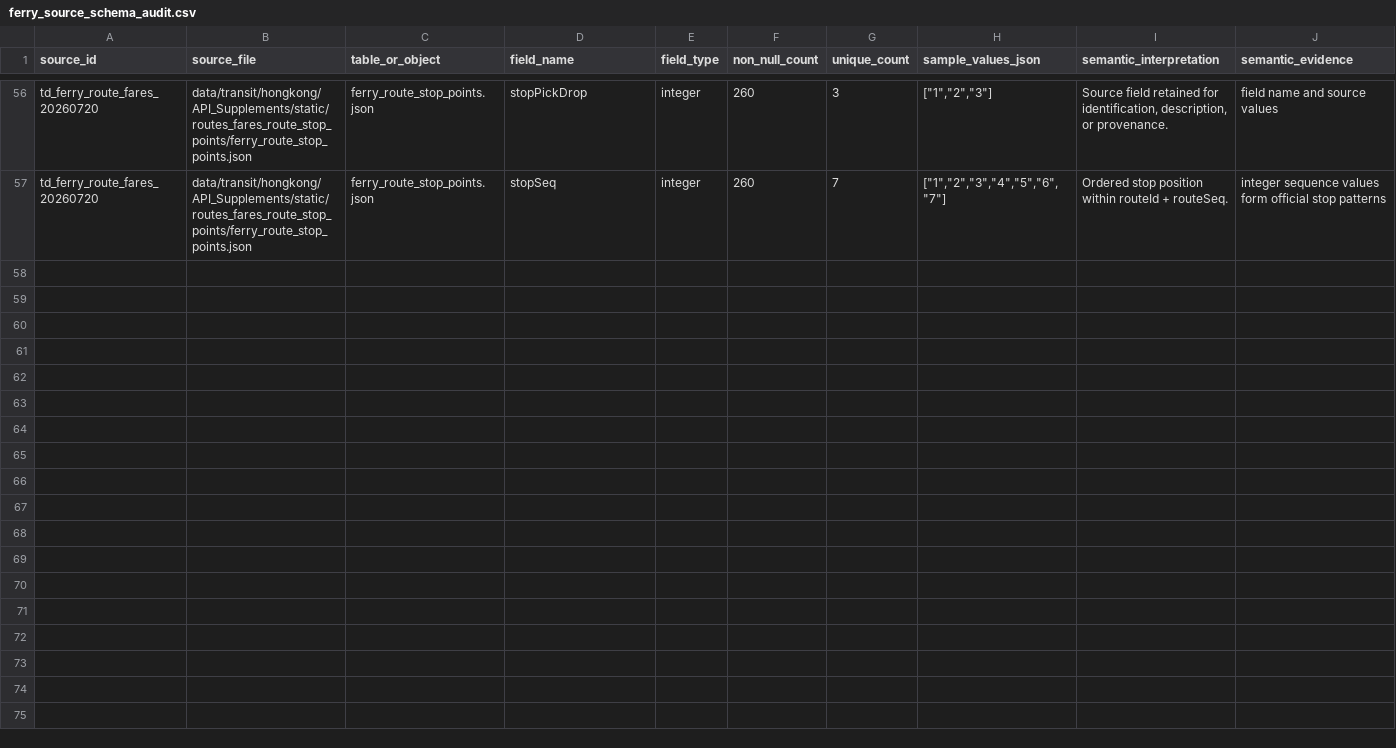
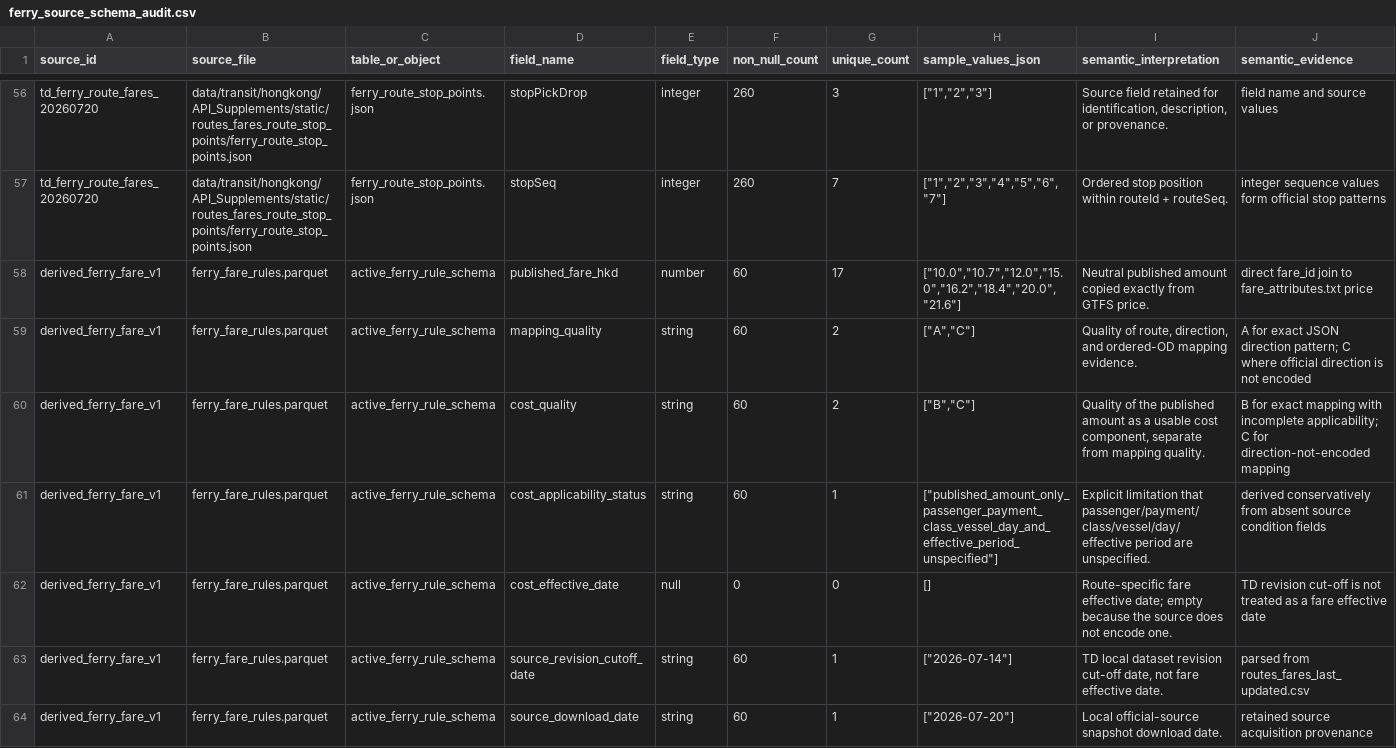
Before and after one commit to Tensort-s/matsim-example-project, a CSV file: data/transport_costs/hongkong/pt_fare_v1/ferry_fare_v1/ferry_source_schema_audit.csv, drawn as a sheet; only a part is shown, gaps mark what is left out; rows hold the shown columns only; the diff names each change by its address in the sheet, - before the commit and + after, or states it on an @@ line.

```diff
--- a/data/transport_costs/hongkong/pt_fare_v1/ferry_fare_v1/ferry_source_schema_audit.csv
+++ b/data/transport_costs/hongkong/pt_fare_v1/ferry_fare_v1/ferry_source_schema_audit.csv
+row 58: derived_ferry_fare_v1 | ferry_fare_rules.parquet | active_ferry_rule_schema | published_fare_hkd | number | 60 | 17 | ["10.0","10.7","12.0","15.0","16.2","18.4","20.0","21.6"] | Neutral published amount copied exactly from GTFS price. | direct fare_id join to fare_attributes.txt price
+row 59: derived_ferry_fare_v1 | ferry_fare_rules.parquet | active_ferry_rule_schema | mapping_quality | string | 60 | 2 | ["A","C"] | Quality of route, direction, and ordered-OD mapping evidence. | A for exact JSON direction pattern; C where official direction is not encoded
+row 60: derived_ferry_fare_v1 | ferry_fare_rules.parquet | active_ferry_rule_schema | cost_quality | string | 60 | 2 | ["B","C"] | Quality of the published amount as a usable cost component, separate from mapping quality. | B for exact mapping with incomplete applicability; C for direction-not-encoded mapping
+row 61: derived_ferry_fare_v1 | ferry_fare_rules.parquet | active_ferry_rule_schema | cost_applicability_status | string | 60 | 1 | ["published_amount_only_passenger_payment_class_vessel_day_and_effective_period_unspecified"] | Explicit limitation that passenger/payment/class/vessel/day/effective period are unspecified. | derived conservatively from absent source condition fields
+row 62: derived_ferry_fare_v1 | ferry_fare_rules.parquet | active_ferry_rule_schema | cost_effective_date | null | 0 | 0 | [] | Route-specific fare effective date; empty because the source does not encode one. | TD revision cut-off is not treated as a fare effective date
+row 63: derived_ferry_fare_v1 | ferry_fare_rules.parquet | active_ferry_rule_schema | source_revision_cutoff_date | string | 60 | 1 | ["2026-07-14"] | TD local dataset revision cut-off date, not fare effective date. | parsed from routes_fares_last_updated.csv
+row 64: derived_ferry_fare_v1 | ferry_fare_rules.parquet | active_ferry_rule_schema | source_download_date | string | 60 | 1 | ["2026-07-20"] | Local official-source snapshot download date. | retained source acquisition provenance
```
Also changed, not shown: data/transport_costs/hongkong/pt_fare_v1/ferry_fare_v1/ferry_fare_query_fixture_input.csv, data/transport_costs/hongkong/pt_fare_v1/ferry_fare_v1/ferry_fare_query_fixture_output.csv, 13 other files.
